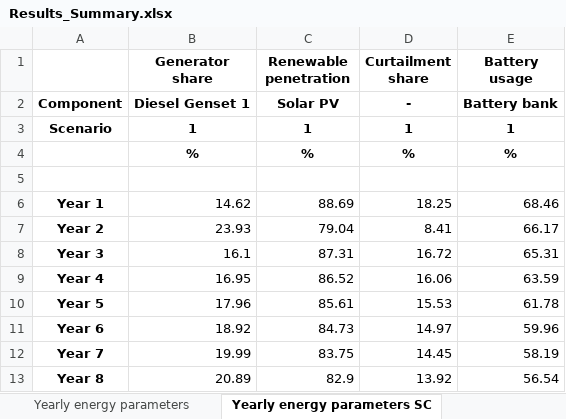
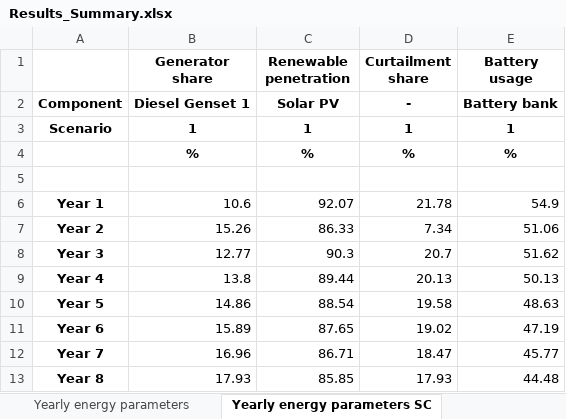
Before and after one commit to SESAM-Polimi/Micro-Grids, an Excel workbook: Code/Results/Results_Summary.xlsx, sheet Yearly energy parameters SC, drawn as a sheet; only a part is shown; values as stored, in another font and other column widths than the file's, no borders; the diff covers the shown part only; the diff names each change by its address in the sheet, - before the commit and + after, or states it on an @@ line.

```diff
--- a/Code/Results/Results_Summary.xlsx (sheet Yearly energy parameters SC)
+++ b/Code/Results/Results_Summary.xlsx (sheet Yearly energy parameters SC)
-B6 (Generator share): 14.62
+B6 (Generator share): 10.6
-C6 (Renewable penetration): 88.69
+C6 (Renewable penetration): 92.07
-D6 (Curtailment share): 18.25
+D6 (Curtailment share): 21.78
-E6 (Battery usage): 68.46
+E6 (Battery usage): 54.9
-B7 (Generator share): 23.93
+B7 (Generator share): 15.26
-C7 (Renewable penetration): 79.04
+C7 (Renewable penetration): 86.33
-D7 (Curtailment share): 8.41
+D7 (Curtailment share): 7.34
-E7 (Battery usage): 66.17
+E7 (Battery usage): 51.06
-B8 (Generator share): 16.1
+B8 (Generator share): 12.77
-C8 (Renewable penetration): 87.31
+C8 (Renewable penetration): 90.3
-D8 (Curtailment share): 16.72
+D8 (Curtailment share): 20.7
-E8 (Battery usage): 65.31
+E8 (Battery usage): 51.62
-B9 (Generator share): 16.95
+B9 (Generator share): 13.8
-C9 (Renewable penetration): 86.52
+C9 (Renewable penetration): 89.44
-D9 (Curtailment share): 16.06
+D9 (Curtailment share): 20.13
-E9 (Battery usage): 63.59
+E9 (Battery usage): 50.13
-B10 (Generator share): 17.96
+B10 (Generator share): 14.86
-C10 (Renewable penetration): 85.61
+C10 (Renewable penetration): 88.54
-D10 (Curtailment share): 15.53
+D10 (Curtailment share): 19.58
-E10 (Battery usage): 61.78
+E10 (Battery usage): 48.63
-B11 (Generator share): 18.92
+B11 (Generator share): 15.89
-C11 (Renewable penetration): 84.73
+C11 (Renewable penetration): 87.65
-D11 (Curtailment share): 14.97
+D11 (Curtailment share): 19.02
-E11 (Battery usage): 59.96
+E11 (Battery usage): 47.19
-B12 (Generator share): 19.99
+B12 (Generator share): 16.96
-C12 (Renewable penetration): 83.75
+C12 (Renewable penetration): 86.71
-D12 (Curtailment share): 14.45
+D12 (Curtailment share): 18.47
-E12 (Battery usage): 58.19
+E12 (Battery usage): 45.77
-B13 (Generator share): 20.89
+B13 (Generator share): 17.93
-C13 (Renewable penetration): 82.9
+C13 (Renewable penetration): 85.85
-D13 (Curtailment share): 13.92
+D13 (Curtailment share): 17.93
-E13 (Battery usage): 56.54
+E13 (Battery usage): 44.48
```
Also changed, not shown: 48 edited cells elsewhere in this sheet, sheet Yearly cash flows, sheet Yearly energy parameters, sheet Cost, sheet Size, 17 other files.
